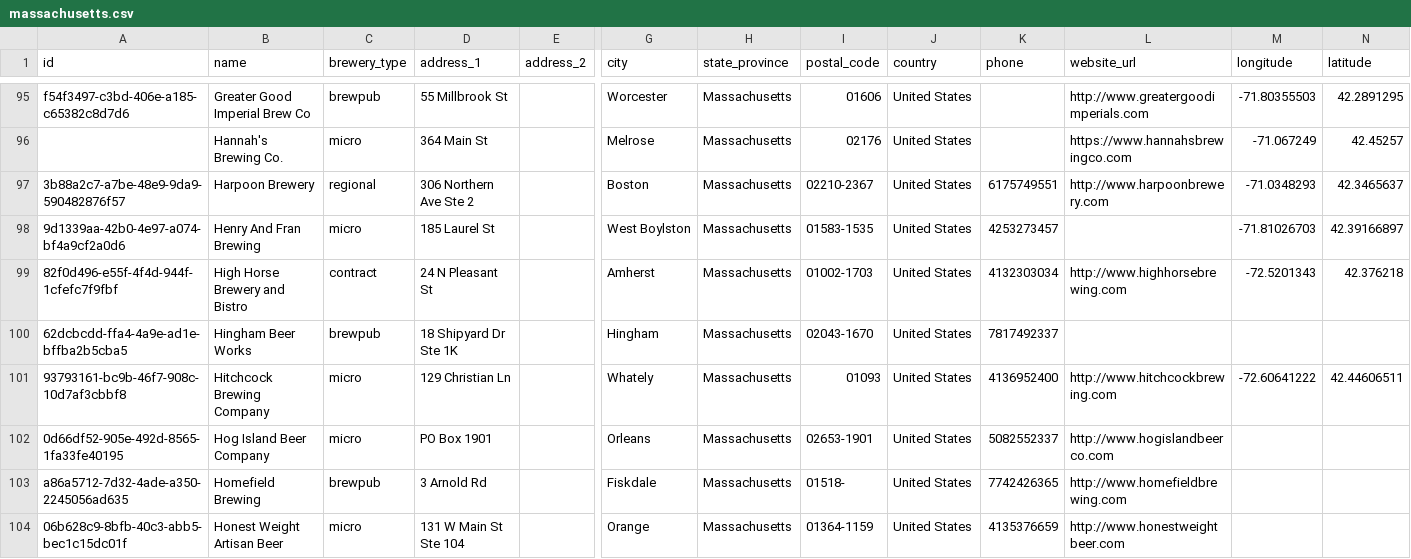
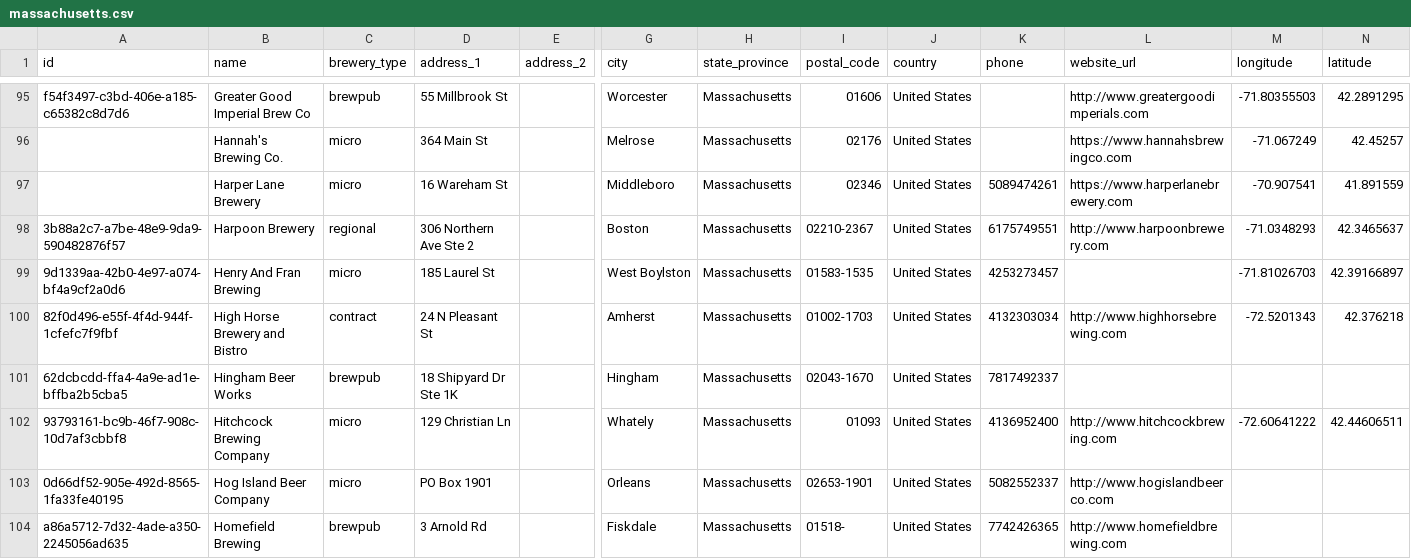
Before and after one commit to openbrewerydb/openbrewerydb, a CSV file: data/united-states/massachusetts.csv, drawn as a sheet; only a part is shown, gaps mark what is left out; the shorter side is filled out with more unchanged rows; rows hold the shown columns only; the diff names each change by its address in the sheet, - before the commit and + after, or states it on an @@ line.

Commit message:
Add Harper Lane Brewery to massachusetts.csv

```diff
--- a/data/united-states/massachusetts.csv
+++ b/data/united-states/massachusetts.csv
+row 97:  | Harper Lane Brewery | micro | 16 Wareham St |  | Middleboro | Massachusetts | 02346 | United States | 5089474261 | https://www.harperlanebrewery.com | -70.907541 | 41.891559
```
